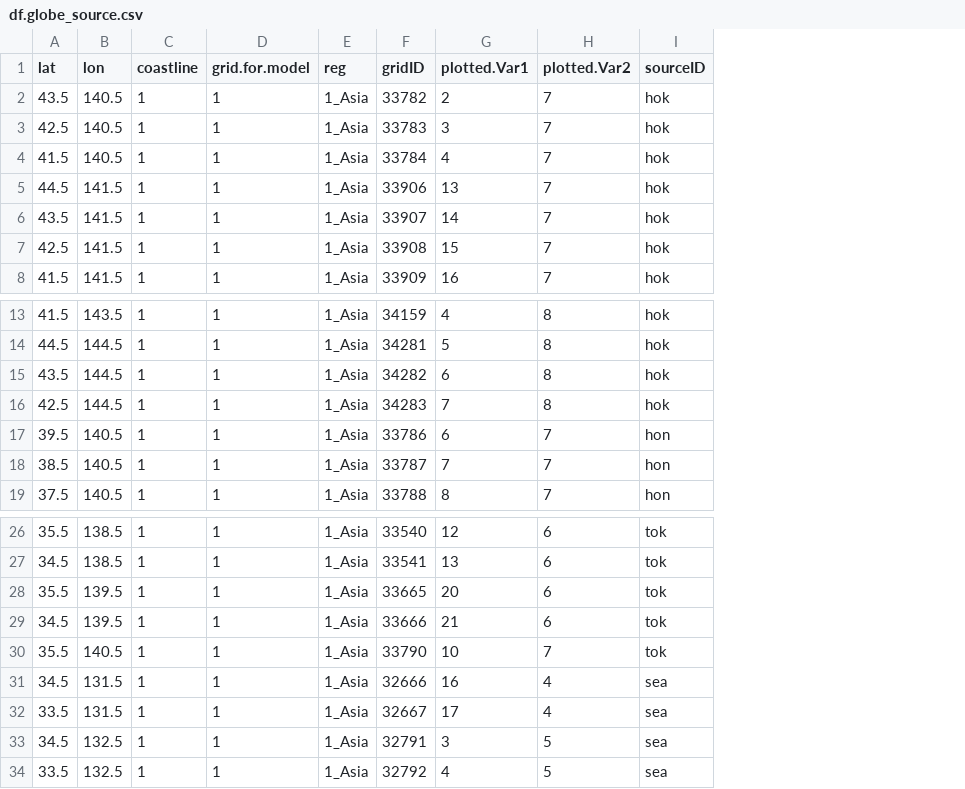
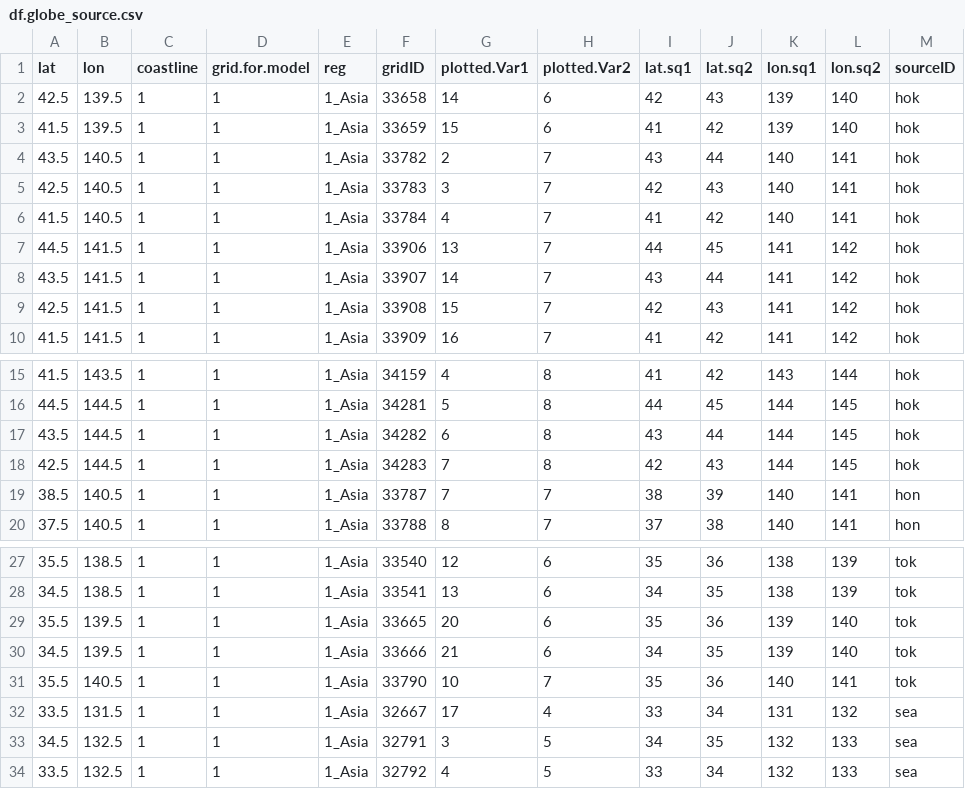
Before and after one commit to esotka/gigas-popgen, a CSV file: output/df.globe_source.csv, drawn as a sheet; only a part is shown, gaps mark what is left out; removed rows and columns are numbered as before the commit, all else as after; the diff names each change by its address in the sheet, - before the commit and + after, or states it on an @@ line.

```diff
--- a/output/df.globe_source.csv
+++ b/output/df.globe_source.csv
+column I (lat.sq1), rows 4-10: 43 | 42 | 41 | 44 | 43 | 42 | 41; rows 15-20: 41 | 44 | 43 | 42 | 38 | 37; rows 27-34: 35 | 34 | 35 | 34 | 35 | 33 | 34 | 33
+column J (lat.sq2), rows 4-10: 44 | 43 | 42 | 45 | 44 | 43 | 42; rows 15-20: 42 | 45 | 44 | 43 | 39 | 38; rows 27-34: 36 | 35 | 36 | 35 | 36 | 34 | 35 | 34
+column K (lon.sq1), rows 4-10: 140 | 140 | 140 | 141 | 141 | 141 | 141; rows 15-20: 143 | 144 | 144 | 144 | 140 | 140; rows 27-34: 138 | 138 | 139 | 139 | 140 | 131 | 132 | 132
+column L (lon.sq2), rows 4-10: 141 | 141 | 141 | 142 | 142 | 142 | 142; rows 15-20: 144 | 145 | 145 | 145 | 141 | 141; rows 27-34: 139 | 139 | 140 | 140 | 141 | 132 | 133 | 133
+row 2: 42.5 | 139.5 | 1 | 1 | 1_Asia | 33658 | 14 | 6 | 42 | 43 | 139 | 140 | hok
+row 3: 41.5 | 139.5 | 1 | 1 | 1_Asia | 33659 | 15 | 6 | 41 | 42 | 139 | 140 | hok
-row 17: 39.5 | 140.5 | 1 | 1 | 1_Asia | 33786 | 6 | 7 | hon
-row 31: 34.5 | 131.5 | 1 | 1 | 1_Asia | 32666 | 16 | 4 | sea
```
Also changed, not shown: 4 other files.
